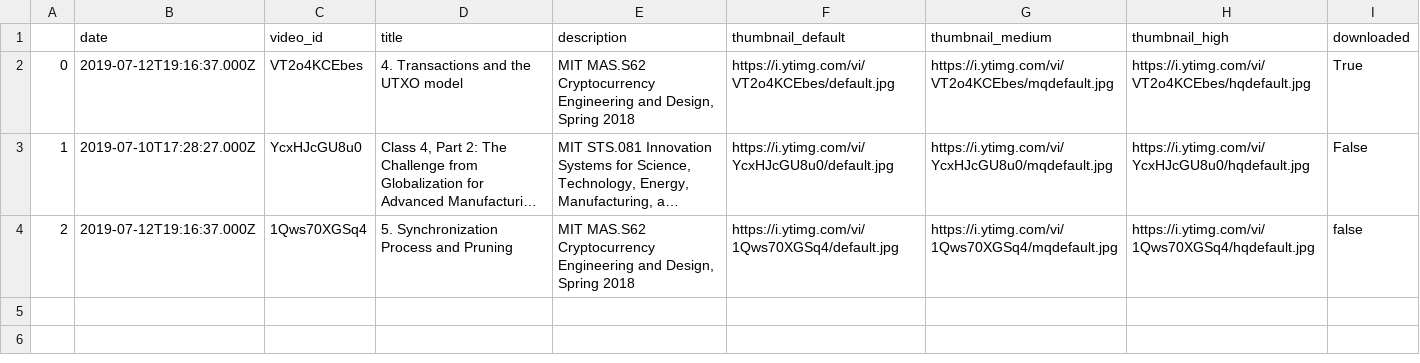
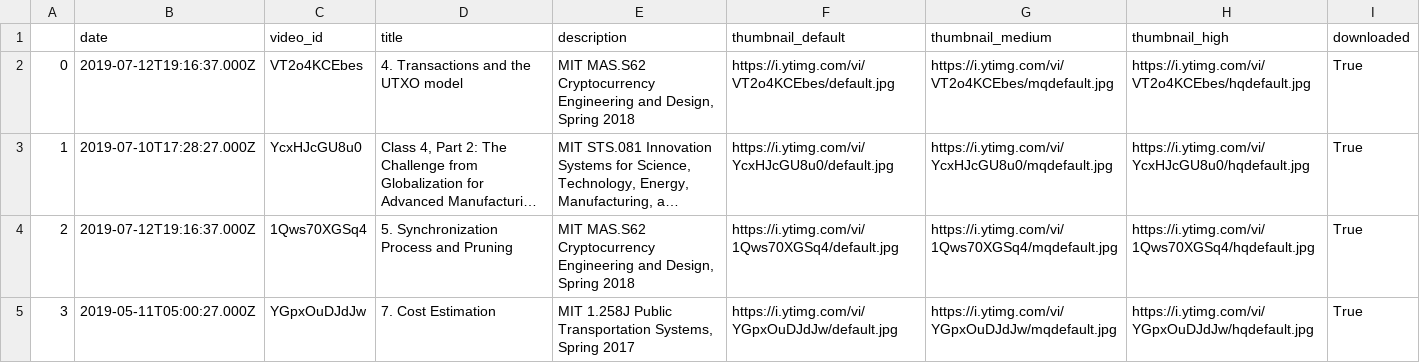
Before and after one commit to HHousen/lecture2notes, a CSV file: Dataset/videos-dataset.csv, drawn as a sheet; only a part is shown; long unchanged cells end in …; the diff covers the shown part only; the diff names each change by its address in the sheet, - before the commit and + after, or states it on an @@ line.

Commit message:
Add new videos and train better model

```diff
--- a/Dataset/videos-dataset.csv
+++ b/Dataset/videos-dataset.csv
-I3 (downloaded): False
+I3 (downloaded): True
-I4 (downloaded): false
+I4 (downloaded): True
+row 5: 3 | 2019-05-11T05:00:27.000Z | YGpxOuDJdJw | 7. Cost Estimation | MIT 1.258J Public Transportation Systems, Spring 2017 | https://i.ytimg.com/vi/YGpxOuDJdJw/default.jpg | https://i.ytimg.com/vi/YGpxOuDJdJw/mqdefault.jpg | https://i.ytimg.com/vi/YGpxOuDJdJw/hqdefault.jpg | True
```
Also changed, not shown: 3 added rows elsewhere in this file, 1 other file.
